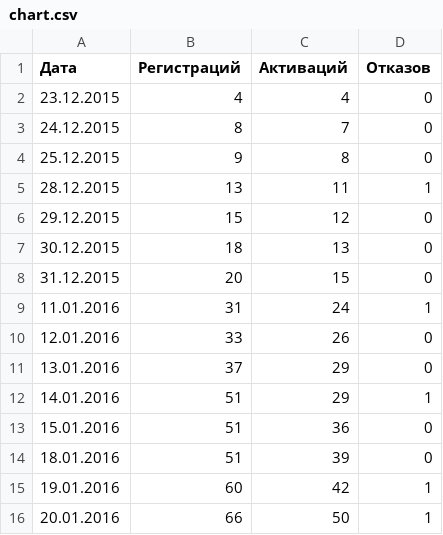
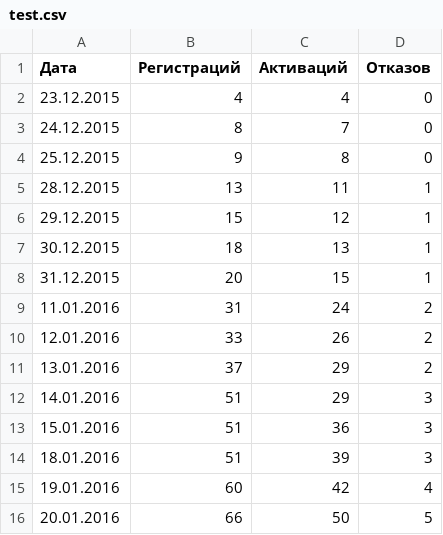
Before and after one commit to u0rypt/sbstat, a CSV file: test.csv (was chart.csv), drawn as a sheet.

```diff
--- a/chart.csv
+++ b/test.csv
@@ -5,12 +5,12 @@
 28.12.2015,13,11,1
-29.12.2015,15,12,0
-30.12.2015,18,13,0
-31.12.2015,20,15,0
-11.01.2016,31,24,1
-12.01.2016,33,26,0
-13.01.2016,37,29,0
-14.01.2016,51,29,1
-15.01.2016,51,36,0
-18.01.2016,51,39,0
-19.01.2016,60,42,1
-20.01.2016,66,50,1
+29.12.2015,15,12,1
+30.12.2015,18,13,1
+31.12.2015,20,15,1
+11.01.2016,31,24,2
+12.01.2016,33,26,2
+13.01.2016,37,29,2
+14.01.2016,51,29,3
+15.01.2016,51,36,3
+18.01.2016,51,39,3
+19.01.2016,60,42,4
+20.01.2016,66,50,5
```
